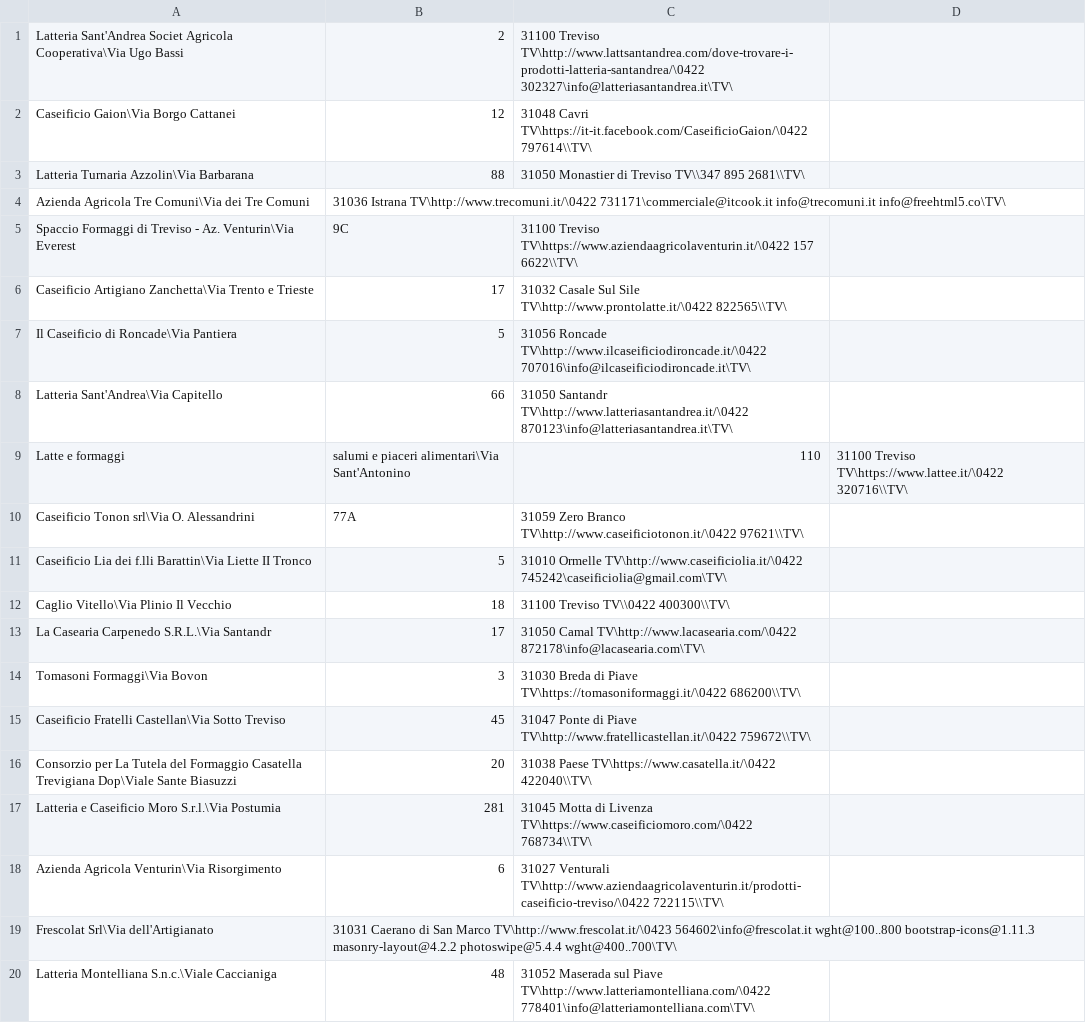
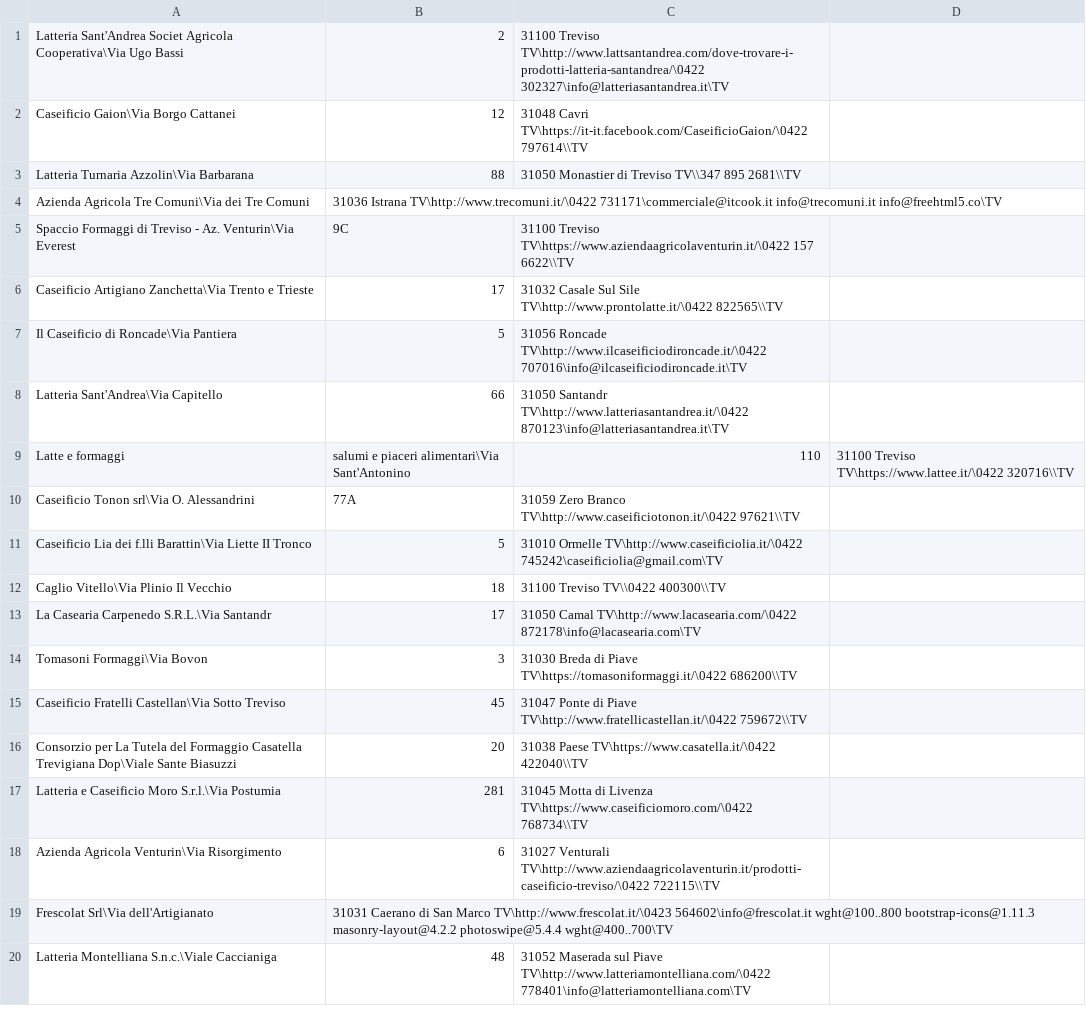
Before and after one commit to MartinPellizzer/og-new, a CSV file: administration/scraper_gmail/exports/caseifici-treviso.csv, drawn as a sheet.

```diff
--- a/administration/scraper_gmail/exports/caseifici-treviso.csv
+++ b/administration/scraper_gmail/exports/caseifici-treviso.csv
@@ -1,20 +1,20 @@
-Latteria Sant'Andrea Societ Agricola Cooperativa\Via Ugo Bassi, 2, 31100 Treviso TV\http://www.lattsantandrea.com/dove-trovare-i-prodotti-latteria-santandrea/\0422 302327\info@latteriasantandrea.it\TV\
-Caseificio Gaion\Via Borgo Cattanei, 12, 31048 Cavri TV\https://it-it.facebook.com/CaseificioGaion/\0422 797614\\TV\
-Latteria Turnaria Azzolin\Via Barbarana, 88, 31050 Monastier di Treviso TV\\347 895 2681\\TV\
-Azienda Agricola Tre Comuni\Via dei Tre Comuni, 31036 Istrana TV\http://www.trecomuni.it/\0422 731171\commerciale@itcook.it info@trecomuni.it info@freehtml5.co\TV\
-Spaccio Formaggi di Treviso - Az. Venturin\Via Everest, 9C, 31100 Treviso TV\https://www.aziendaagricolaventurin.it/\0422 157 6622\\TV\
-Caseificio Artigiano Zanchetta\Via Trento e Trieste, 17, 31032 Casale Sul Sile TV\http://www.prontolatte.it/\0422 822565\\TV\
-Il Caseificio di Roncade\Via Pantiera, 5, 31056 Roncade TV\http://www.ilcaseificiodironcade.it/\0422 707016\info@ilcaseificiodironcade.it\TV\
-Latteria Sant'Andrea\Via Capitello, 66, 31050 Santandr TV\http://www.latteriasantandrea.it/\0422 870123\info@latteriasantandrea.it\TV\
-Latte e formaggi, salumi e piaceri alimentari\Via Sant'Antonino, 110, 31100 Treviso TV\https://www.lattee.it/\0422 320716\\TV\
-Caseificio Tonon srl\Via O. Alessandrini, 77A, 31059 Zero Branco TV\http://www.caseificiotonon.it/\0422 97621\\TV\
-Caseificio Lia dei f.lli Barattin\Via Liette II Tronco, 5, 31010 Ormelle TV\http://www.caseificiolia.it/\0422 745242\caseificiolia@gmail.com\TV\
-Caglio Vitello\Via Plinio Il Vecchio, 18, 31100 Treviso TV\\0422 400300\\TV\
-La Casearia Carpenedo S.R.L.\Via Santandr, 17, 31050 Camal TV\http://www.lacasearia.com/\0422 872178\info@lacasearia.com\TV\
-Tomasoni Formaggi\Via Bovon, 3, 31030 Breda di Piave TV\https://tomasoniformaggi.it/\0422 686200\\TV\
-Caseificio Fratelli Castellan\Via Sotto Treviso, 45, 31047 Ponte di Piave TV\http://www.fratellicastellan.it/\0422 759672\\TV\
-Consorzio per La Tutela del Formaggio Casatella Trevigiana Dop\Viale Sante Biasuzzi, 20, 31038 Paese TV\https://www.casatella.it/\0422 422040\\TV\
-Latteria e Caseificio Moro S.r.l.\Via Postumia, 281, 31045 Motta di Livenza TV\https://www.caseificiomoro.com/\0422 768734\\TV\
-Azienda Agricola Venturin\Via Risorgimento, 6, 31027 Venturali TV\http://www.aziendaagricolaventurin.it/prodotti-caseificio-treviso/\0422 722115\\TV\
-Frescolat Srl\Via dell'Artigianato, 31031 Caerano di San Marco TV\http://www.frescolat.it/\0423 564602\info@frescolat.it wght@100..800 bootstrap-icons@1.11.3 masonry-layout@4.2.2 photoswipe@5.4.4 wght@400..700\TV\
-Latteria Montelliana S.n.c.\Viale Caccianiga, 48, 31052 Maserada sul Piave TV\http://www.latteriamontelliana.com/\0422 778401\info@latteriamontelliana.com\TV\
+Latteria Sant'Andrea Societ Agricola Cooperativa\Via Ugo Bassi, 2, 31100 Treviso TV\http://www.lattsantandrea.com/dove-trovare-i-prodotti-latteria-santandrea/\0422 302327\info@latteriasantandrea.it\TV
+Caseificio Gaion\Via Borgo Cattanei, 12, 31048 Cavri TV\https://it-it.facebook.com/CaseificioGaion/\0422 797614\\TV
+Latteria Turnaria Azzolin\Via Barbarana, 88, 31050 Monastier di Treviso TV\\347 895 2681\\TV
+Azienda Agricola Tre Comuni\Via dei Tre Comuni, 31036 Istrana TV\http://www.trecomuni.it/\0422 731171\commerciale@itcook.it info@trecomuni.it info@freehtml5.co\TV
+Spaccio Formaggi di Treviso - Az. Venturin\Via Everest, 9C, 31100 Treviso TV\https://www.aziendaagricolaventurin.it/\0422 157 6622\\TV
+Caseificio Artigiano Zanchetta\Via Trento e Trieste, 17, 31032 Casale Sul Sile TV\http://www.prontolatte.it/\0422 822565\\TV
+Il Caseificio di Roncade\Via Pantiera, 5, 31056 Roncade TV\http://www.ilcaseificiodironcade.it/\0422 707016\info@ilcaseificiodironcade.it\TV
+Latteria Sant'Andrea\Via Capitello, 66, 31050 Santandr TV\http://www.latteriasantandrea.it/\0422 870123\info@latteriasantandrea.it\TV
+Latte e formaggi, salumi e piaceri alimentari\Via Sant'Antonino, 110, 31100 Treviso TV\https://www.lattee.it/\0422 320716\\TV
+Caseificio Tonon srl\Via O. Alessandrini, 77A, 31059 Zero Branco TV\http://www.caseificiotonon.it/\0422 97621\\TV
+Caseificio Lia dei f.lli Barattin\Via Liette II Tronco, 5, 31010 Ormelle TV\http://www.caseificiolia.it/\0422 745242\caseificiolia@gmail.com\TV
+Caglio Vitello\Via Plinio Il Vecchio, 18, 31100 Treviso TV\\0422 400300\\TV
+La Casearia Carpenedo S.R.L.\Via Santandr, 17, 31050 Camal TV\http://www.lacasearia.com/\0422 872178\info@lacasearia.com\TV
+Tomasoni Formaggi\Via Bovon, 3, 31030 Breda di Piave TV\https://tomasoniformaggi.it/\0422 686200\\TV
+Caseificio Fratelli Castellan\Via Sotto Treviso, 45, 31047 Ponte di Piave TV\http://www.fratellicastellan.it/\0422 759672\\TV
+Consorzio per La Tutela del Formaggio Casatella Trevigiana Dop\Viale Sante Biasuzzi, 20, 31038 Paese TV\https://www.casatella.it/\0422 422040\\TV
+Latteria e Caseificio Moro S.r.l.\Via Postumia, 281, 31045 Motta di Livenza TV\https://www.caseificiomoro.com/\0422 768734\\TV
+Azienda Agricola Venturin\Via Risorgimento, 6, 31027 Venturali TV\http://www.aziendaagricolaventurin.it/prodotti-caseificio-treviso/\0422 722115\\TV
+Frescolat Srl\Via dell'Artigianato, 31031 Caerano di San Marco TV\http://www.frescolat.it/\0423 564602\info@frescolat.it wght@100..800 bootstrap-icons@1.11.3 masonry-layout@4.2.2 photoswipe@5.4.4 wght@400..700\TV
+Latteria Montelliana S.n.c.\Viale Caccianiga, 48, 31052 Maserada sul Piave TV\http://www.latteriamontelliana.com/\0422 778401\info@latteriamontelliana.com\TV
```
Also changed, not shown: 7 other files.
